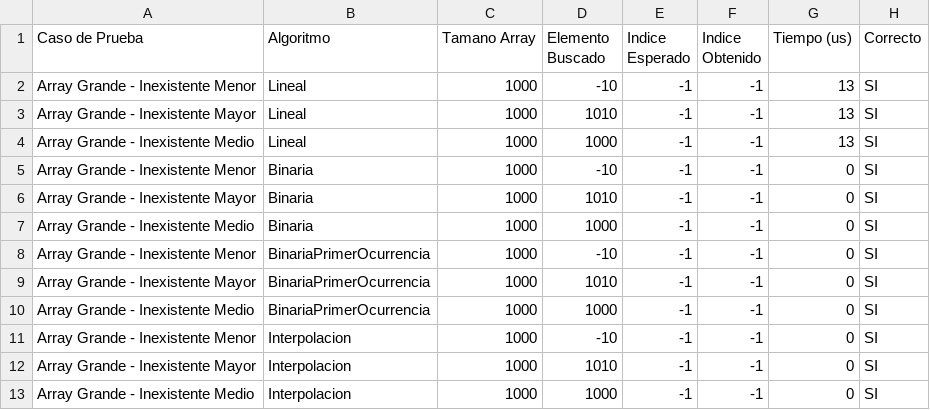
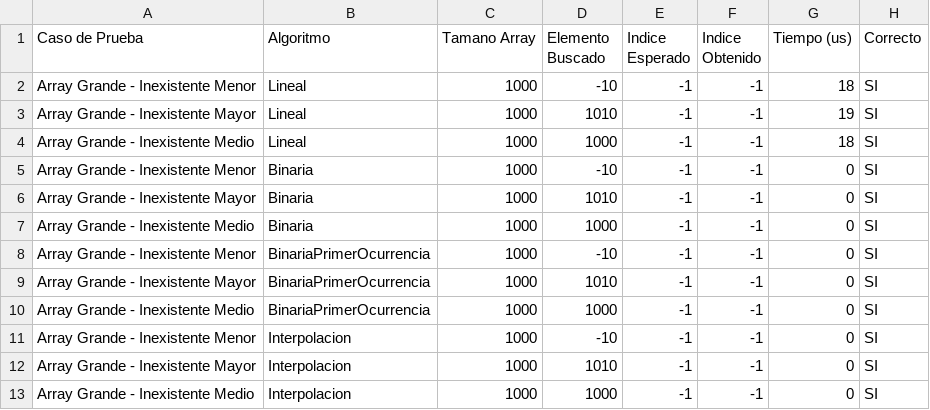
Before and after one commit to javiiariass/FAA_Prac4, a CSV file: Debug/resultados_inexistentes.csv, drawn as a sheet.

```diff
--- a/Debug/resultados_inexistentes.csv
+++ b/Debug/resultados_inexistentes.csv
@@ -1,5 +1,5 @@
 Caso de Prueba,Algoritmo,Tamano Array,Elemento Buscado,Indice Esperado,Indice Obtenido,Tiempo (us),Correcto
-"Array Grande - Inexistente Menor",Lineal,1000,-10,-1,-1,13,SI
-"Array Grande - Inexistente Mayor",Lineal,1000,1010,-1,-1,13,SI
-"Array Grande - Inexistente Medio",Lineal,1000,1000,-1,-1,13,SI
+"Array Grande - Inexistente Menor",Lineal,1000,-10,-1,-1,18,SI
+"Array Grande - Inexistente Mayor",Lineal,1000,1010,-1,-1,19,SI
+"Array Grande - Inexistente Medio",Lineal,1000,1000,-1,-1,18,SI
 "Array Grande - Inexistente Menor",Binaria,1000,-10,-1,-1,0,SI
```
Also changed, not shown: Debug/resultados_interpolacion.csv, Debug/resultados_posicion.csv, 11 other files.
